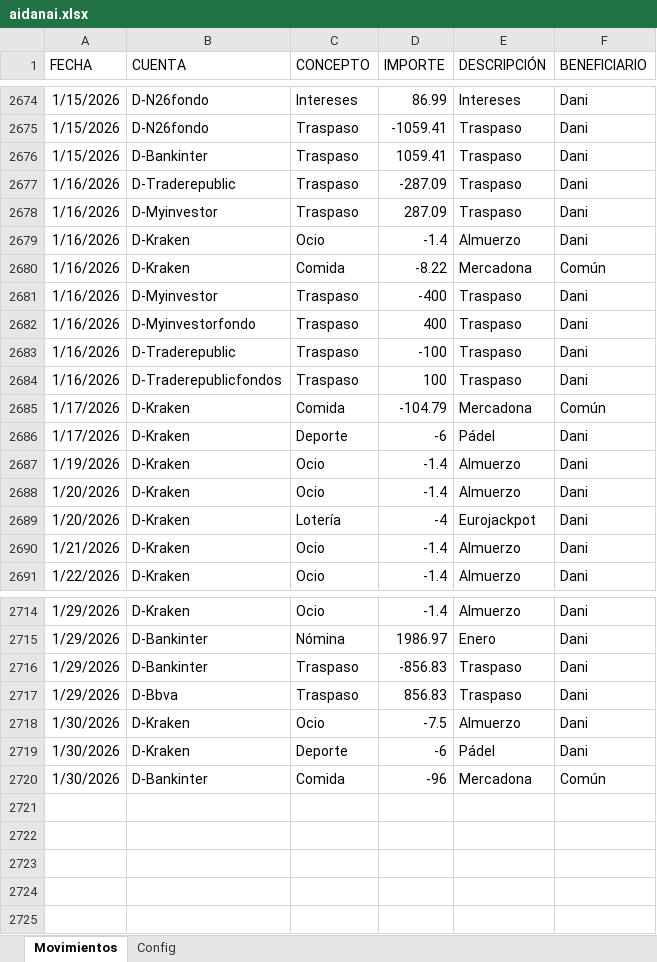
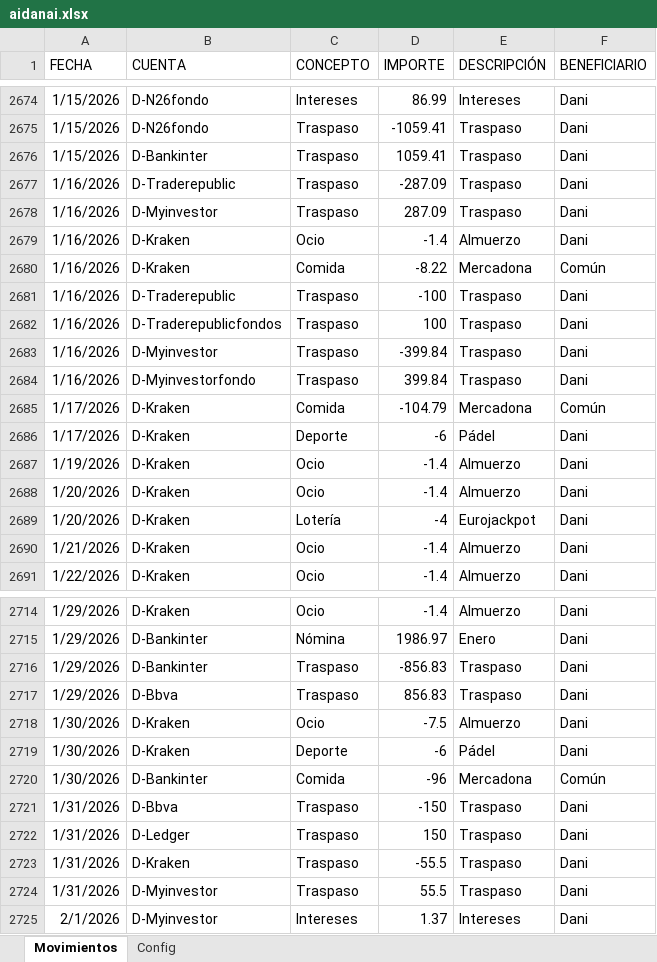
Before and after one commit to danijdzg/aiDANaI, an Excel workbook: dani/zprueba/aidanai.xlsx, sheet Movimientos, drawn as a sheet; only a part is shown, gaps mark what is left out; values as stored, in another font and other column widths than the file's, no borders; removed rows and columns are numbered as before the commit, all else as after; the diff names each change by its address in the sheet, - before the commit and + after, or states it on an @@ line.

```diff
--- a/dani/zprueba/aidanai.xlsx (sheet Movimientos)
+++ b/dani/zprueba/aidanai.xlsx (sheet Movimientos)
-row 2681: 1/16/2026 | D-Myinvestor | Traspaso | -400 | Traspaso | Dani
-row 2682: 1/16/2026 | D-Myinvestorfondo | Traspaso | 400 | Traspaso | Dani
+row 2683: 1/16/2026 | D-Myinvestor | Traspaso | -399.84 | Traspaso | Dani
+row 2684: 1/16/2026 | D-Myinvestorfondo | Traspaso | 399.84 | Traspaso | Dani
+row 2721: 1/31/2026 | D-Bbva | Traspaso | -150 | Traspaso | Dani
+row 2722: 1/31/2026 | D-Ledger | Traspaso | 150 | Traspaso | Dani
+row 2723: 1/31/2026 | D-Kraken | Traspaso | -55.5 | Traspaso | Dani
+row 2724: 1/31/2026 | D-Myinvestor | Traspaso | 55.5 | Traspaso | Dani
+row 2725: 2/1/2026 | D-Myinvestor | Intereses | 1.37 | Intereses | Dani
```
Also changed, not shown: 1 other file.
